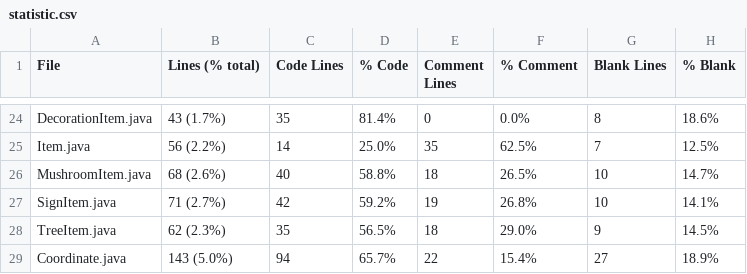
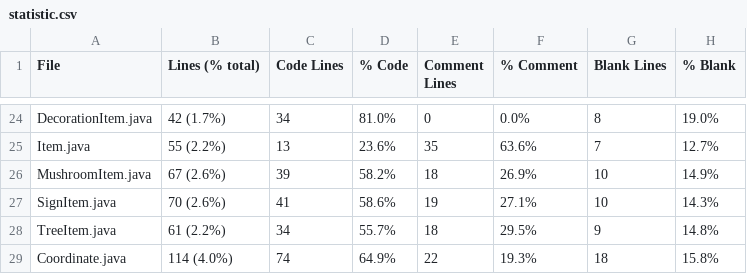
Before and after one commit to ilja615/ForrestGame, a CSV file: statistic.csv, drawn as a sheet; only a part is shown, gaps mark what is left out; the diff covers the shown part only; the diff names each change by its address in the sheet, - before the commit and + after, or states it on an @@ line.

```diff
--- a/statistic.csv
+++ b/statistic.csv
-B24 (Lines (% total)): 43 (1.7%)
+B24 (Lines (% total)): 42 (1.7%)
-C24 (Code Lines): 35
+C24 (Code Lines): 34
-D24 (% Code): 81.4%
+D24 (% Code): 81.0%
-H24 (% Blank): 18.6%
+H24 (% Blank): 19.0%
-B25 (Lines (% total)): 56 (2.2%)
+B25 (Lines (% total)): 55 (2.2%)
-C25 (Code Lines): 14
+C25 (Code Lines): 13
-D25 (% Code): 25.0%
+D25 (% Code): 23.6%
-F25 (% Comment): 62.5%
+F25 (% Comment): 63.6%
-H25 (% Blank): 12.5%
+H25 (% Blank): 12.7%
-B26 (Lines (% total)): 68 (2.6%)
+B26 (Lines (% total)): 67 (2.6%)
-C26 (Code Lines): 40
+C26 (Code Lines): 39
-D26 (% Code): 58.8%
+D26 (% Code): 58.2%
-F26 (% Comment): 26.5%
+F26 (% Comment): 26.9%
-H26 (% Blank): 14.7%
+H26 (% Blank): 14.9%
-B27 (Lines (% total)): 71 (2.7%)
+B27 (Lines (% total)): 70 (2.6%)
-C27 (Code Lines): 42
+C27 (Code Lines): 41
-D27 (% Code): 59.2%
+D27 (% Code): 58.6%
-F27 (% Comment): 26.8%
+F27 (% Comment): 27.1%
-H27 (% Blank): 14.1%
+H27 (% Blank): 14.3%
-B28 (Lines (% total)): 62 (2.3%)
+B28 (Lines (% total)): 61 (2.2%)
-C28 (Code Lines): 35
+C28 (Code Lines): 34
-D28 (% Code): 56.5%
+D28 (% Code): 55.7%
-F28 (% Comment): 29.0%
+F28 (% Comment): 29.5%
-H28 (% Blank): 14.5%
+H28 (% Blank): 14.8%
-B29 (Lines (% total)): 143 (5.0%)
+B29 (Lines (% total)): 114 (4.0%)
-C29 (Code Lines): 94
+C29 (Code Lines): 74
-D29 (% Code): 65.7%
+D29 (% Code): 64.9%
-F29 (% Comment): 15.4%
+F29 (% Comment): 19.3%
-G29 (Blank Lines): 27
+G29 (Blank Lines): 18
-H29 (% Blank): 18.9%
+H29 (% Blank): 15.8%
```
Also changed, not shown: 77 edited cells elsewhere in this file, 33 other files.
